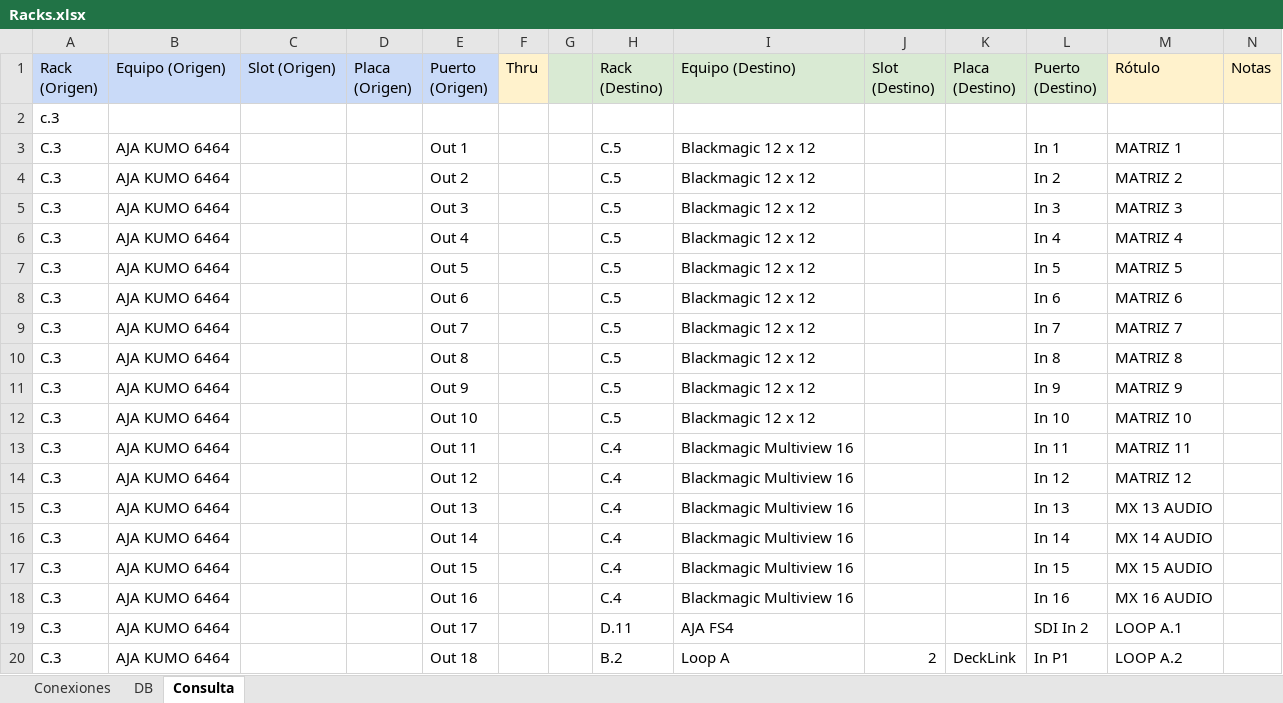
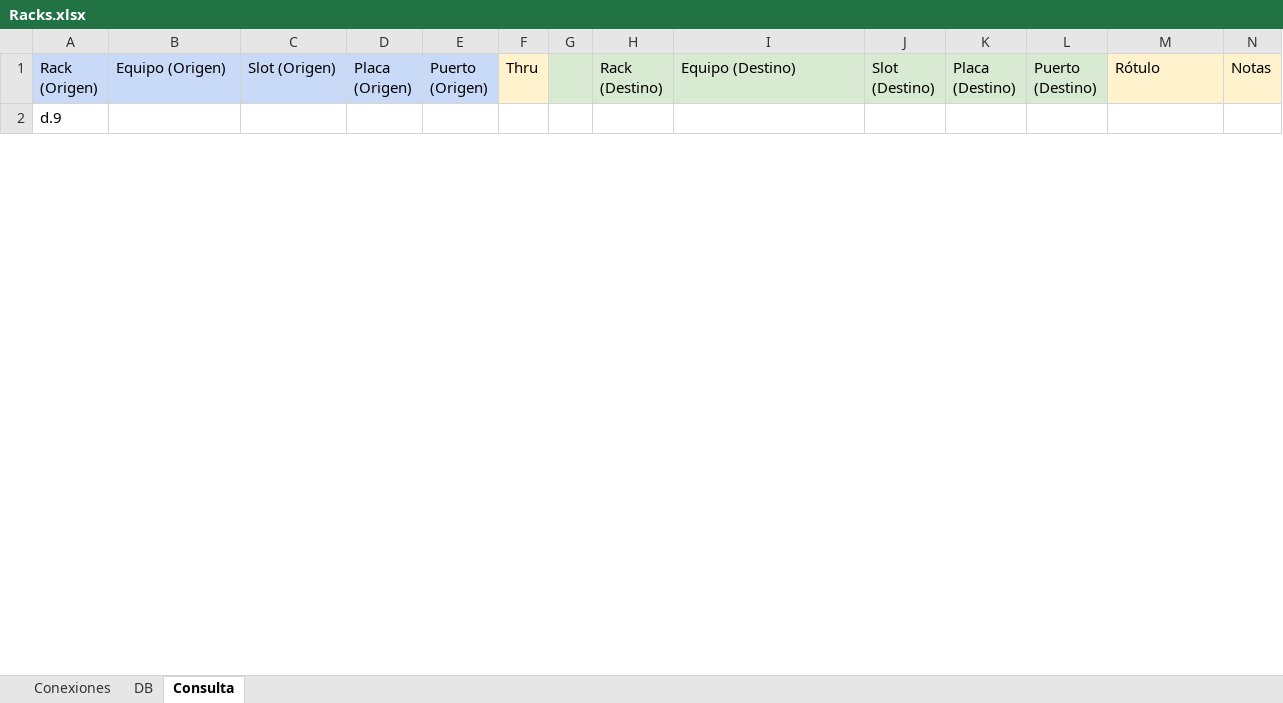
Before and after one commit to mmuccillo55/A7K9X2QF, an Excel workbook: Racks.xlsx, sheet Consulta, drawn as a sheet; only a part is shown; values as stored, in another font and other column widths than the file's, no borders; charts and pictures and conditional formats not drawn; removed rows and columns are numbered as before the commit, all else as after; rows hold the shown columns only; the diff covers the shown part only; the diff names each change by its address in the sheet, - before the commit and + after, or states it on an @@ line.

Commit message:
Add files via upload

```diff
--- a/Racks.xlsx (sheet Consulta)
+++ b/Racks.xlsx (sheet Consulta)
-A2 (Rack (Origen)): c.3
+A2 (Rack (Origen)): d.9
-row 3: C.3 | AJA KUMO 6464 |  |  | Out 1 |  |  | C.5 | Blackmagic 12 x 12 |  |  | In 1 | MATRIZ 1
-row 4: C.3 | AJA KUMO 6464 |  |  | Out 2 |  |  | C.5 | Blackmagic 12 x 12 |  |  | In 2 | MATRIZ 2
-row 5: C.3 | AJA KUMO 6464 |  |  | Out 3 |  |  | C.5 | Blackmagic 12 x 12 |  |  | In 3 | MATRIZ 3
-row 6: C.3 | AJA KUMO 6464 |  |  | Out 4 |  |  | C.5 | Blackmagic 12 x 12 |  |  | In 4 | MATRIZ 4
-row 7: C.3 | AJA KUMO 6464 |  |  | Out 5 |  |  | C.5 | Blackmagic 12 x 12 |  |  | In 5 | MATRIZ 5
-row 8: C.3 | AJA KUMO 6464 |  |  | Out 6 |  |  | C.5 | Blackmagic 12 x 12 |  |  | In 6 | MATRIZ 6
-row 9: C.3 | AJA KUMO 6464 |  |  | Out 7 |  |  | C.5 | Blackmagic 12 x 12 |  |  | In 7 | MATRIZ 7
-row 10: C.3 | AJA KUMO 6464 |  |  | Out 8 |  |  | C.5 | Blackmagic 12 x 12 |  |  | In 8 | MATRIZ 8
-row 11: C.3 | AJA KUMO 6464 |  |  | Out 9 |  |  | C.5 | Blackmagic 12 x 12 |  |  | In 9 | MATRIZ 9
-row 12: C.3 | AJA KUMO 6464 |  |  | Out 10 |  |  | C.5 | Blackmagic 12 x 12 |  |  | In 10 | MATRIZ 10
-row 13: C.3 | AJA KUMO 6464 |  |  | Out 11 |  |  | C.4 | Blackmagic Multiview 16 |  |  | In 11 | MATRIZ 11
-row 14: C.3 | AJA KUMO 6464 |  |  | Out 12 |  |  | C.4 | Blackmagic Multiview 16 |  |  | In 12 | MATRIZ 12
-row 15: C.3 | AJA KUMO 6464 |  |  | Out 13 |  |  | C.4 | Blackmagic Multiview 16 |  |  | In 13 | MX 13 AUDIO
-row 16: C.3 | AJA KUMO 6464 |  |  | Out 14 |  |  | C.4 | Blackmagic Multiview 16 |  |  | In 14 | MX 14 AUDIO
-row 17: C.3 | AJA KUMO 6464 |  |  | Out 15 |  |  | C.4 | Blackmagic Multiview 16 |  |  | In 15 | MX 15 AUDIO
-row 18: C.3 | AJA KUMO 6464 |  |  | Out 16 |  |  | C.4 | Blackmagic Multiview 16 |  |  | In 16 | MX 16 AUDIO
-row 19: C.3 | AJA KUMO 6464 |  |  | Out 17 |  |  | D.11 | AJA FS4 |  |  | SDI In 2 | LOOP A.1
-row 20: C.3 | AJA KUMO 6464 |  |  | Out 18 |  |  | B.2 | Loop A | 2 | DeckLink | In P1 | LOOP A.2
```
Also changed, not shown: 14 added rows and 47 removed rows elsewhere in this sheet, sheet Conexiones.
